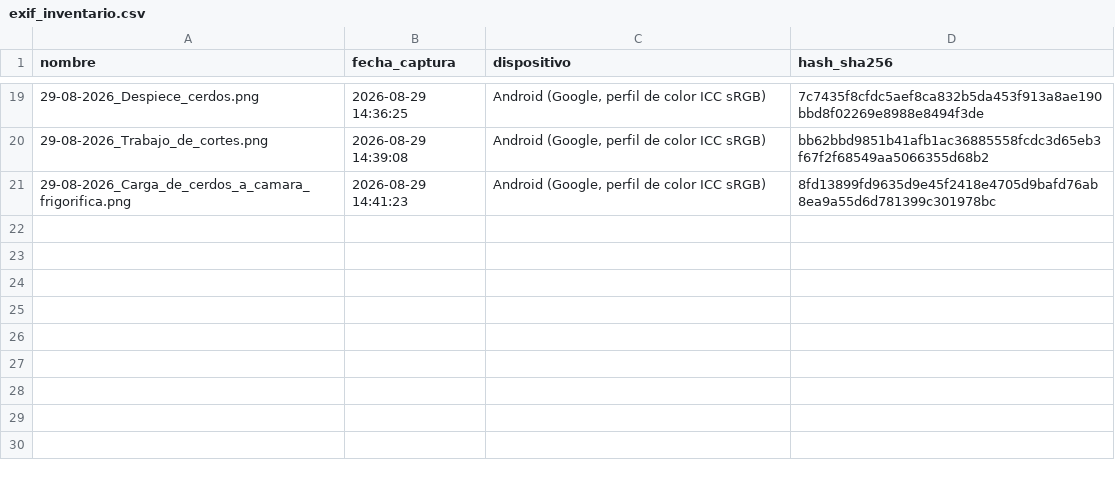
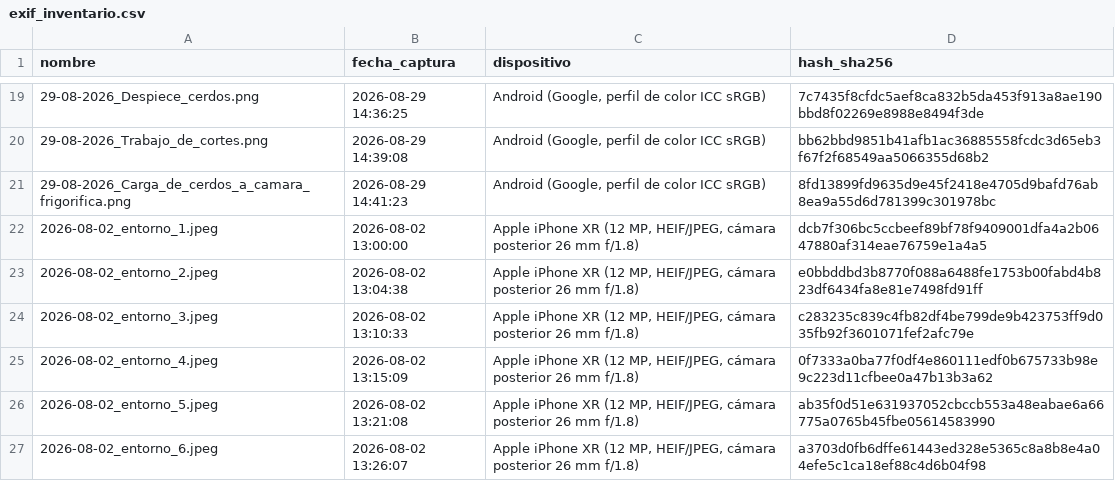
Before and after one commit to EdhuXav/CarniCore_Proyecto_ISR401, a CSV file: 10_Autoria/exif_inventario.csv, drawn as a sheet; only a part is shown, gaps mark what is left out; the diff names each change by its address in the sheet, - before the commit and + after, or states it on an @@ line.

Commit message:
Actualizar exif_inventario.csv

```diff
--- a/10_Autoria/exif_inventario.csv
+++ b/10_Autoria/exif_inventario.csv
+row 22: 2026-08-02_entorno_1.jpeg | 2026-08-02 13:00:00 | Apple iPhone XR (12 MP, HEIF/JPEG, cámara posterior 26 mm f/1.8) | dcb7f306bc5ccbeef89bf78f9409001dfa4a2b0647880af314eae76759e1a4a5
+row 23: 2026-08-02_entorno_2.jpeg | 2026-08-02 13:04:38 | Apple iPhone XR (12 MP, HEIF/JPEG, cámara posterior 26 mm f/1.8) | e0bbddbd3b8770f088a6488fe1753b00fabd4b823df6434fa8e81e7498fd91ff
+row 24: 2026-08-02_entorno_3.jpeg | 2026-08-02 13:10:33 | Apple iPhone XR (12 MP, HEIF/JPEG, cámara posterior 26 mm f/1.8) | c283235c839c4fb82df4be799de9b423753ff9d035fb92f3601071fef2afc79e
+row 25: 2026-08-02_entorno_4.jpeg | 2026-08-02 13:15:09 | Apple iPhone XR (12 MP, HEIF/JPEG, cámara posterior 26 mm f/1.8) | 0f7333a0ba77f0df4e860111edf0b675733b98e9c223d11cfbee0a47b13b3a62
+row 26: 2026-08-02_entorno_5.jpeg | 2026-08-02 13:21:08 | Apple iPhone XR (12 MP, HEIF/JPEG, cámara posterior 26 mm f/1.8) | ab35f0d51e631937052cbccb553a48eabae6a66775a0765b45fbe05614583990
+row 27: 2026-08-02_entorno_6.jpeg | 2026-08-02 13:26:07 | Apple iPhone XR (12 MP, HEIF/JPEG, cámara posterior 26 mm f/1.8) | a3703d0fb6dffe61443ed328e5365c8a8b8e4a04efe5c1ca18ef88c4d6b04f98
```
